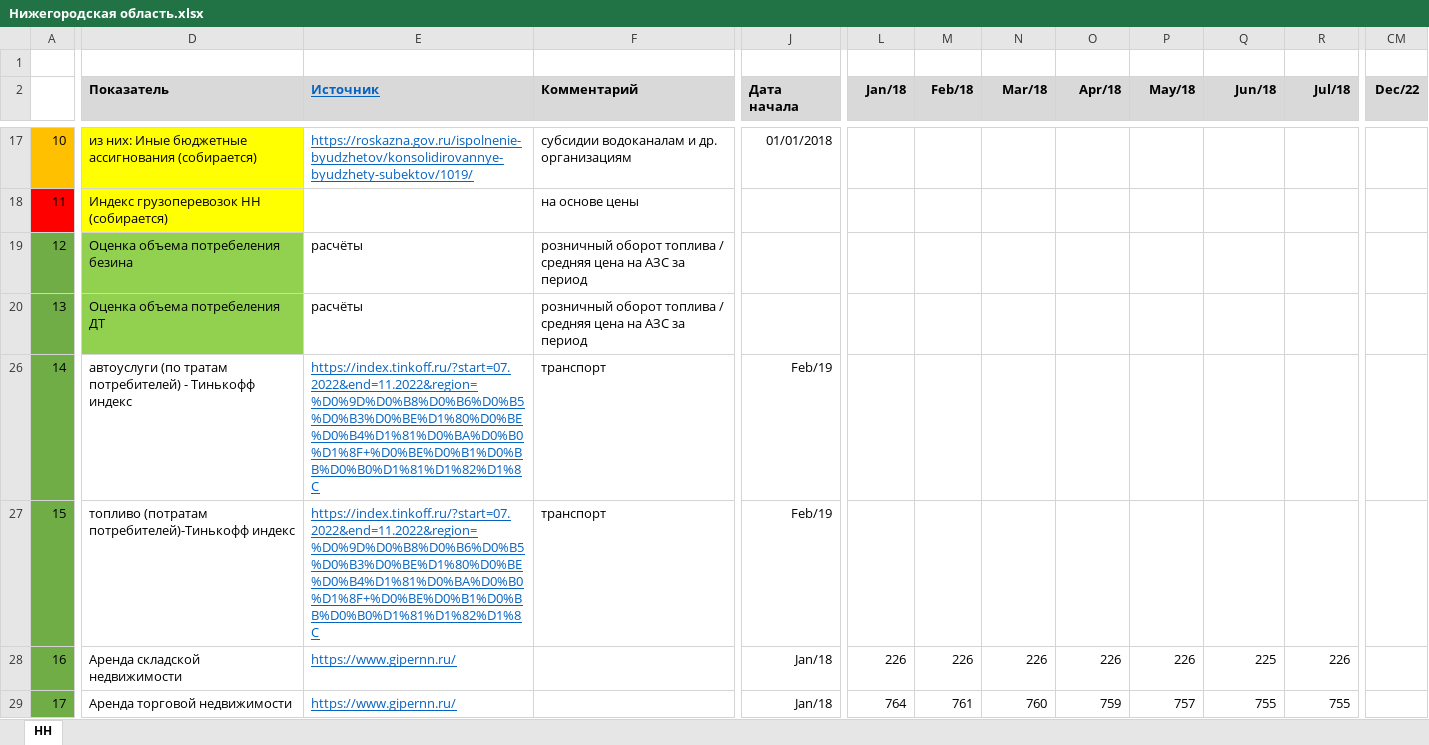
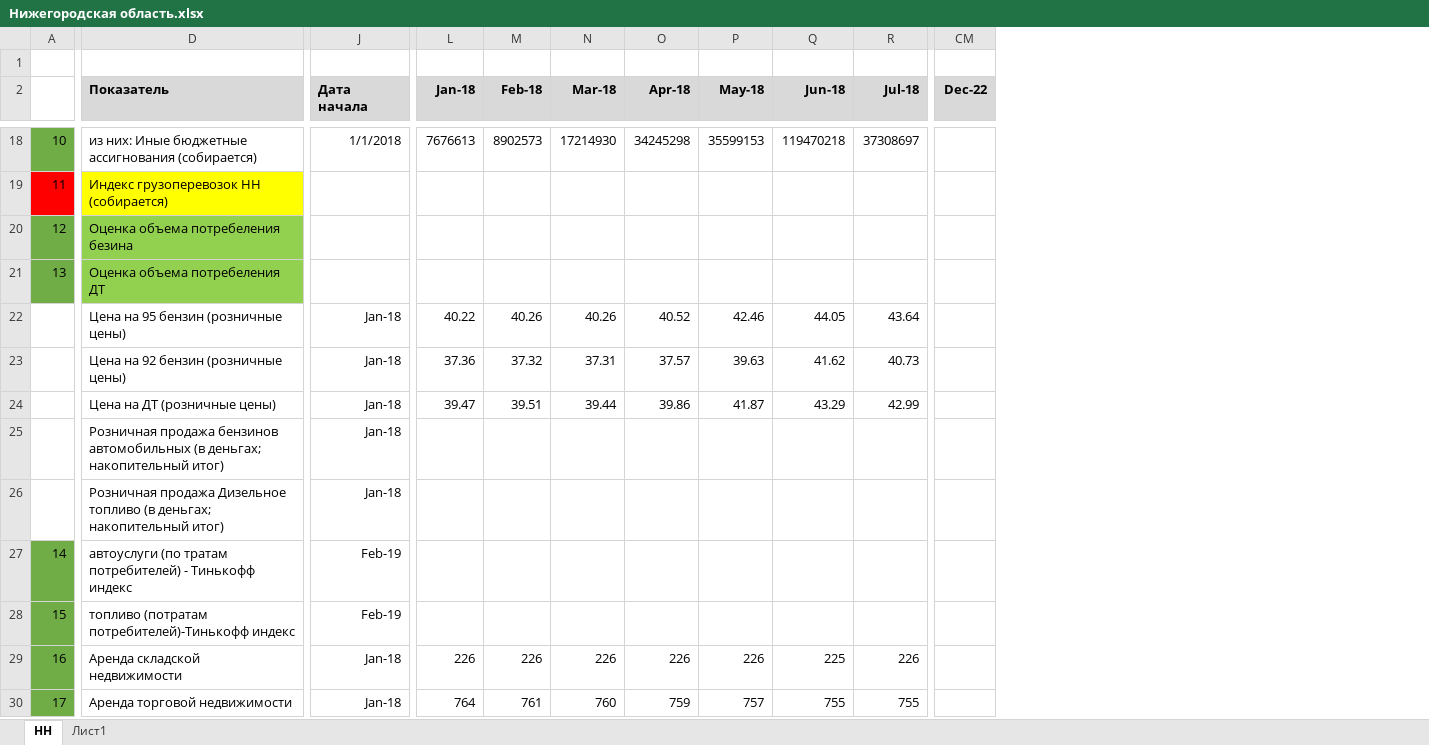
Before and after one commit to parlorsky/sheets, an Excel workbook: Нижегородская область.xlsx, sheet НН, drawn as a sheet; only a part is shown, gaps mark what is left out; values as stored, in another font and other column widths than the file's, no borders; removed rows and columns are numbered as before the commit, all else as after; rows hold the shown columns only; the diff covers the shown part only; the diff names each change by its address in the sheet, - before the commit and + after, or states it on an @@ line.

```diff
--- a/Нижегородская область.xlsx (sheet НН)
+++ b/Нижегородская область.xlsx (sheet НН)
+sheet tab: Лист1
@@ column E (Источник) hidden, rows 17-29: https://roskazna.gov.ru/ispolnenie-byudzhetov/konsolidirovannye-byudzhety-subektov/1019/ |  | расчёты | расчёты | https://index.tinkoff.ru/?start=07.2022&end=11.2022&region=%D0%9D%D0%B8%D0%B6%D0%B5%D0%B3%D0%BE%D1%80%D0%BE%D0%B4%D1%81%D0%BA%D0%B0%D1%8F+%D0%BE%D0%B1%D0%BB%D0%B0%D1%81%D1%82%D1%8C | https://index.tinkoff.ru/?start=07.2022&end=11.2022&region=%D0%9D%D0%B8%D0%B6%D0%B5%D0%B3%D0%BE%D1%80%D0%BE%D0%B4%D1%81%D0%BA%D0%B0%D1%8F+%D0%BE%D0%B1%D0%BB%D0%B0%D1%81%D1%82%D1%8C | https://www.gipernn.ru/ | https://www.gipernn.ru/ @@
@@ column F (Комментарий) hidden, rows 17-27: субсидии водоканалам и др. организациям | на основе цены | розничный оборот топлива / средняя цена на АЗС за период | розничный оборот топлива / средняя цена на АЗС за период | транспорт | транспорт @@
-column CM (Dec/22), empty
+column CM (Dec-22), empty
-L2: Jan/18
+L2: Jan-18
-M2: Feb/18
+M2: Feb-18
-N2: Mar/18
+N2: Mar-18
-O2: Apr/18
+O2: Apr-18
-P2: May/18
+P2: May-18
-Q2: Jun/18
+Q2: Jun-18
-R2: Jul/18
+R2: Jul-18
@@ column A renumbered from row 3 down @@
-A18 fill: #FFC000
+A18 fill: #70AD47
-D18 fill: #FFFF00
+D18 fill: none
-J18 (Дата начала): 01/01/2018
+J18 (Дата начала): 1/1/2018
-L18 (Jan-18): (empty)
+L18 (Jan-18): 7676613
-M18 (Feb-18): (empty)
+M18 (Feb-18): 8902573
-N18 (Mar-18): (empty)
+N18 (Mar-18): 17214930
-O18 (Apr-18): (empty)
+O18 (Apr-18): 34245298
-P18 (May-18): (empty)
+P18 (May-18): 35599153
-Q18 (Jun-18): (empty)
+Q18 (Jun-18): 119470218
-R18 (Jul-18): (empty)
+R18 (Jul-18): 37308697
+row 22:  | Цена на 95 бензин (розничные цены) | Jan-18 | 40.22 | 40.26 | 40.26 | 40.52 | 42.46 | 44.05 | 43.64
+row 23:  | Цена на 92 бензин (розничные цены) | Jan-18 | 37.36 | 37.32 | 37.31 | 37.57 | 39.63 | 41.62 | 40.73
+row 24:  | Цена на ДТ (розничные цены) | Jan-18 | 39.47 | 39.51 | 39.44 | 39.86 | 41.87 | 43.29 | 42.99
+row 25:  | Розничная продажа бензинов автомобильных (в деньгах; накопительный итог) | Jan-18
+row 26:  | Розничная продажа Дизельное топливо (в деньгах; накопительный итог) | Jan-18
-J27:J28 (Дата начала): Feb/19
+J27:J28 (Дата начала): Feb-19
-J29:J30 (Дата начала): Jan/18
+J29:J30 (Дата начала): Jan-18
```
Also changed, not shown: 2 added rows, 277 edited cells and cell formats elsewhere in this sheet, hidden cells, Ростовская область.xlsx, Челябинская область.xlsx, 3 other files.
